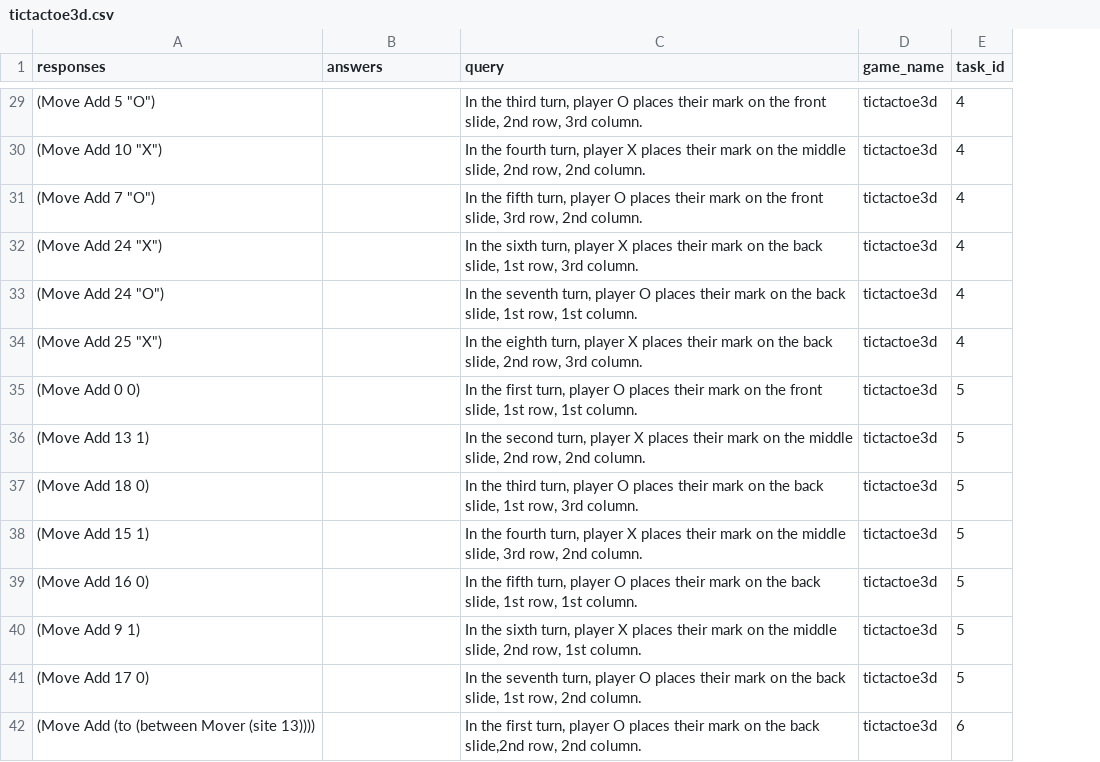
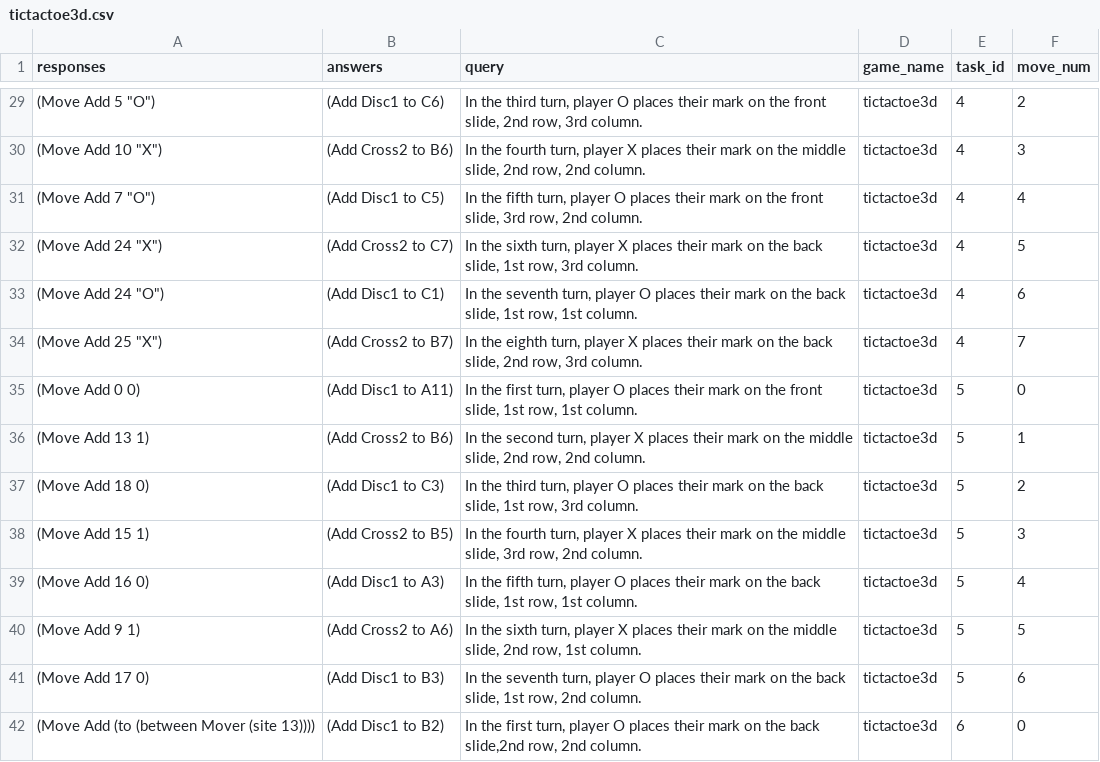
Before and after one commit to chiragfalor/6861-Project-2023, a CSV file: first_pipeline/gpt-4_selffed_results/moves/tictactoe3d.csv, drawn as a sheet; only a part is shown, gaps mark what is left out; the diff covers the shown part only; the diff names each change by its address in the sheet, - before the commit and + after, or states it on an @@ line.

```diff
--- a/first_pipeline/gpt-4_selffed_results/moves/tictactoe3d.csv
+++ b/first_pipeline/gpt-4_selffed_results/moves/tictactoe3d.csv
+column F (move_num), rows 29-42: 2 | 3 | 4 | 5 | 6 | 7 | 0 | 1 | 2 | 3 | 4 | 5 | 6 | 0
-B29 (answers): (empty)
+B29 (answers): (Add Disc1 to C6)
-B30 (answers): (empty)
+B30 (answers): (Add Cross2 to B6)
-B31 (answers): (empty)
+B31 (answers): (Add Disc1 to C5)
-B32 (answers): (empty)
+B32 (answers): (Add Cross2 to C7)
-B33 (answers): (empty)
+B33 (answers): (Add Disc1 to C1)
-B34 (answers): (empty)
+B34 (answers): (Add Cross2 to B7)
-B35 (answers): (empty)
+B35 (answers): (Add Disc1 to A11)
-B36 (answers): (empty)
+B36 (answers): (Add Cross2 to B6)
-B37 (answers): (empty)
+B37 (answers): (Add Disc1 to C3)
-B38 (answers): (empty)
+B38 (answers): (Add Cross2 to B5)
-B39 (answers): (empty)
+B39 (answers): (Add Disc1 to A3)
-B40 (answers): (empty)
+B40 (answers): (Add Cross2 to A6)
-B41 (answers): (empty)
+B41 (answers): (Add Disc1 to B3)
-B42 (answers): (empty)
+B42 (answers): (Add Disc1 to B2)
```
Also changed, not shown: 59 edited cells elsewhere in this file, first_pipeline/gpt-4_selffed_results/moves/achi.csv, first_pipeline/gpt-4_selffed_results/moves/asimplegame.csv, 2 other files.
